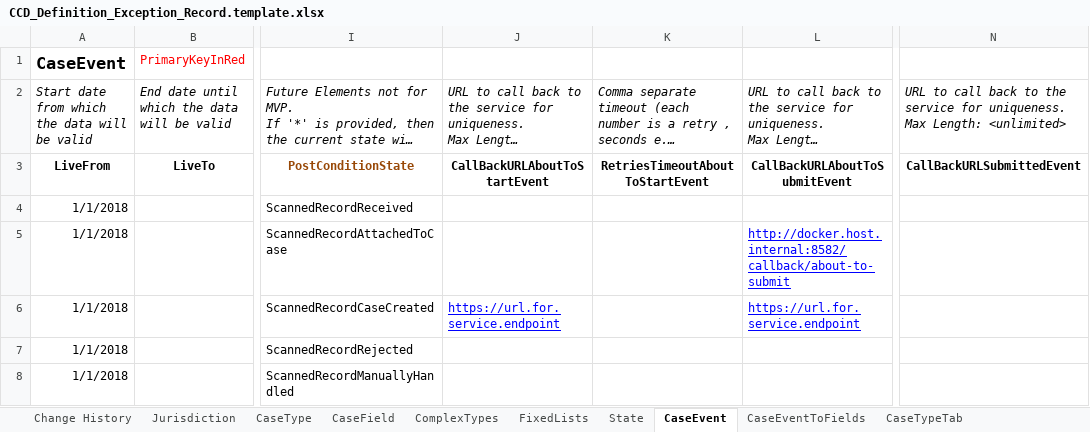
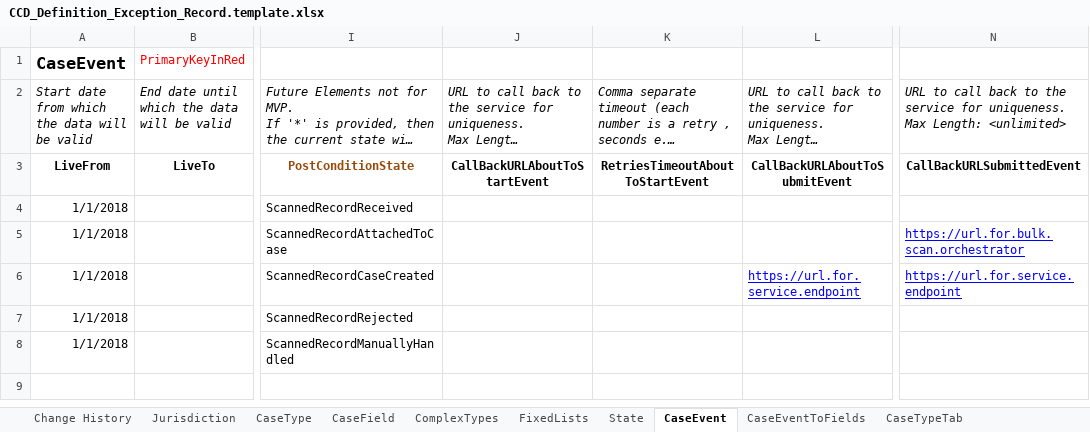
Before and after one commit to hmcts/bulk-scan-shared-infrastructure, an Excel workbook: docker/ccd-definition-import/data/CCD_Definition_Exception_Record.template.xlsx, sheet CaseEvent, drawn as a sheet; only a part is shown, gaps mark what is left out; long unchanged cells end in …; values as stored, in another font and other column widths than the file's, no borders; the diff names each change by its address in the sheet, - before the commit and + after, or states it on an @@ line.

Commit message:
Master ccd template

```diff
--- a/docker/ccd-definition-import/data/CCD_Definition_Exception_Record.template.xlsx (sheet CaseEvent)
+++ b/docker/ccd-definition-import/data/CCD_Definition_Exception_Record.template.xlsx (sheet CaseEvent)
-L5: http://docker.host.internal:8582/callback/about-to-submit
+L5: (empty)
-N5: (empty)
+N5: https://url.for.bulk.scan.orchestrator
-J6: https://url.for.service.endpoint
+J6: (empty)
-N6: (empty)
+N6: https://url.for.service.endpoint
```
